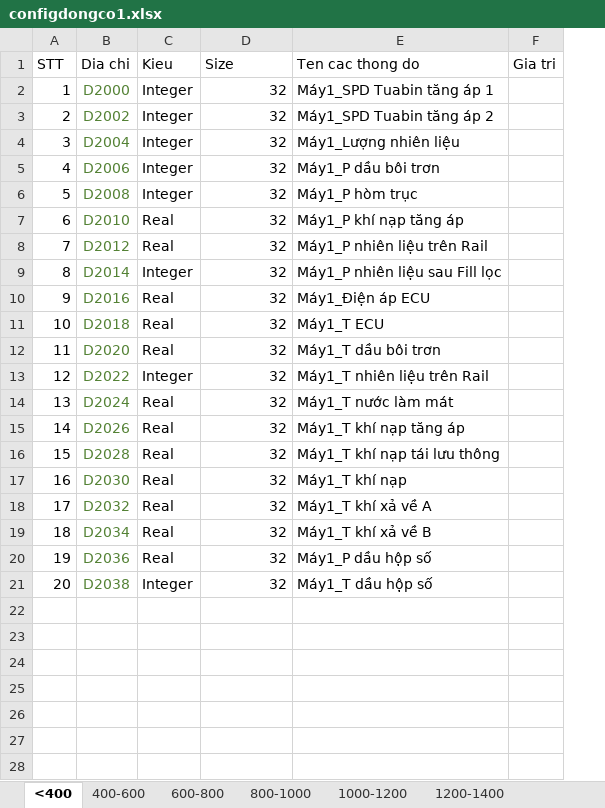
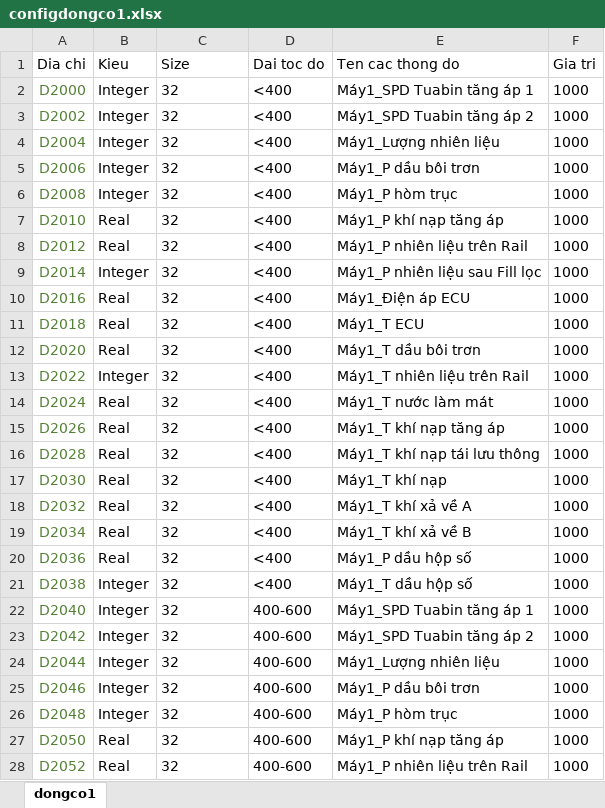
Before and after one commit to nguyenutc48/WindowsFormsApp1, an Excel workbook: WindowsFormsApp1/Files/configdongco1.xlsx, sheet dongco1, drawn as a sheet; only a part is shown; values as stored, in another font and other column widths than the file's, no borders; removed rows and columns are numbered as before the commit, all else as after; the diff covers the shown part only; the diff names each change by its address in the sheet, - before the commit and + after, or states it on an @@ line.

```diff
--- a/WindowsFormsApp1/Files/configdongco1.xlsx (sheet dongco1)
+++ b/WindowsFormsApp1/Files/configdongco1.xlsx (sheet dongco1)
-sheet tab: <400
+sheet tab: dongco1
-sheet tab: 400-600
-sheet tab: 600-800
-sheet tab: 800-1000
-sheet tab: 1000-1200
-sheet tab: 1200-1400
-column A (STT), rows 2-21: 1 | 2 | 3 | 4 | 5 | 6 | 7 | 8 | 9 | 10 | 11 | 12 | 13 | 14 | 15 | 16 | 17 | 18 | 19 | 20
+column D (Dai toc do), rows 2-21: all <400
-C2:C21 alignment: right
+C2:C21 alignment: left
-F2:F21 (Gia tri): (empty)
+F2:F21 (Gia tri): 1000
+row 22: D2040 | Integer | 32 | 400-600 | Máy1_SPD Tuabin tăng áp 1 | 1000
+row 23: D2042 | Integer | 32 | 400-600 | Máy1_SPD Tuabin tăng áp 2 | 1000
+row 24: D2044 | Integer | 32 | 400-600 | Máy1_Lượng nhiên liệu | 1000
+row 25: D2046 | Integer | 32 | 400-600 | Máy1_P dầu bôi trơn | 1000
+row 26: D2048 | Integer | 32 | 400-600 | Máy1_P hòm trục | 1000
+row 27: D2050 | Real | 32 | 400-600 | Máy1_P khí nạp tăng áp | 1000
+row 28: D2052 | Real | 32 | 400-600 | Máy1_P nhiên liệu trên Rail | 1000
```
Also changed, not shown: 173 added rows elsewhere in this sheet, other sheet tabs, WindowsFormsApp1/Files/configamthanh.xlsx, 7 other files.
